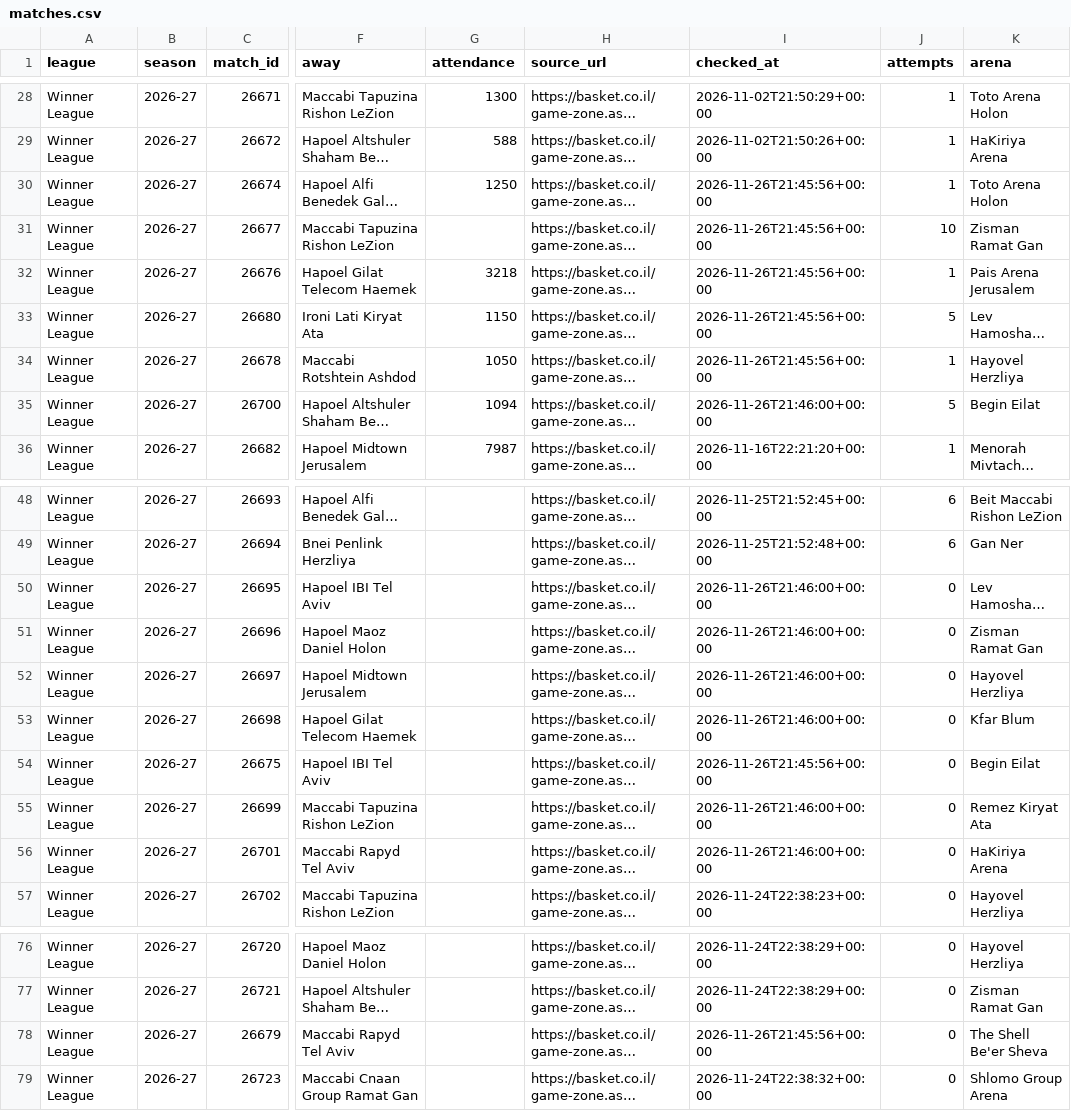
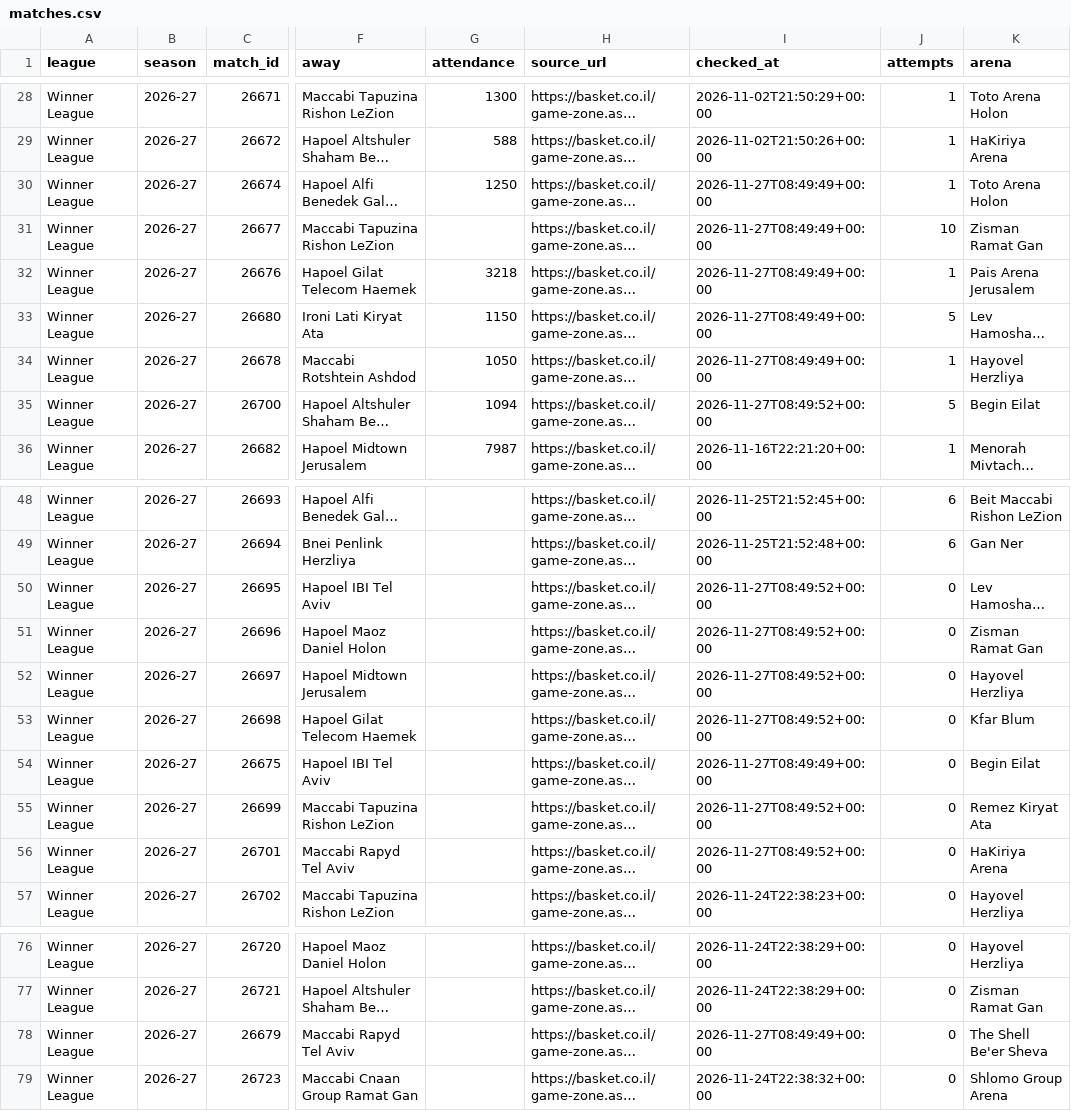
Before and after one commit to andriuspanama/ACBattendance, a CSV file: data/isr/matches.csv, drawn as a sheet; only a part is shown, gaps mark what is left out; long unchanged cells end in …; the diff names each change by its address in the sheet, - before the commit and + after, or states it on an @@ line.

```diff
--- a/data/isr/matches.csv
+++ b/data/isr/matches.csv
-I30:I34 (checked_at): 2026-11-26T21:45:56+00:00
+I30:I34 (checked_at): 2026-11-27T08:49:49+00:00
-I35 (checked_at): 2026-11-26T21:46:00+00:00
+I35 (checked_at): 2026-11-27T08:49:52+00:00
-I50:I53 (checked_at): 2026-11-26T21:46:00+00:00
+I50:I53 (checked_at): 2026-11-27T08:49:52+00:00
-I54 (checked_at): 2026-11-26T21:45:56+00:00
+I54 (checked_at): 2026-11-27T08:49:49+00:00
-I55:I56 (checked_at): 2026-11-26T21:46:00+00:00
+I55:I56 (checked_at): 2026-11-27T08:49:52+00:00
-I78 (checked_at): 2026-11-26T21:45:56+00:00
+I78 (checked_at): 2026-11-27T08:49:49+00:00
```
Also changed, not shown: 2 other files.
